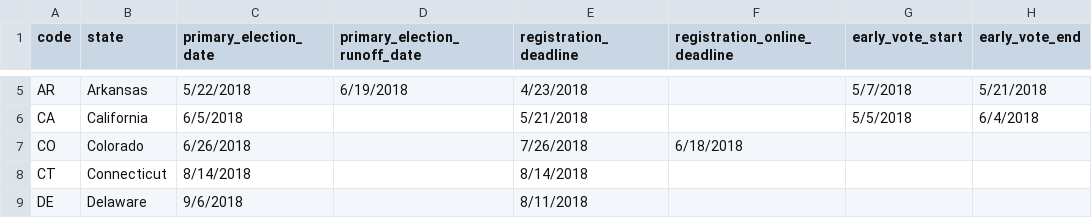
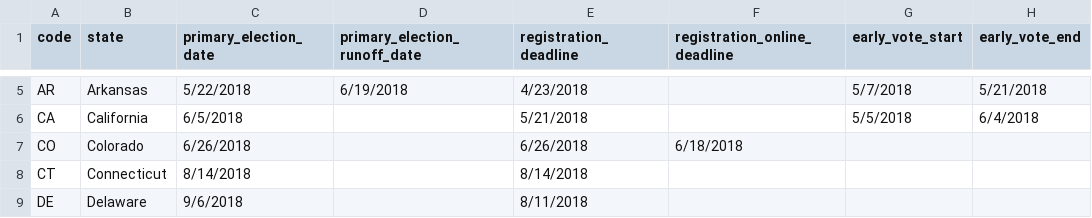
Before and after one commit to aclu-national/elections-api, a CSV file: sources/aclu/aclu_election_primary.csv, drawn as a sheet; only a part is shown, gaps mark what is left out; the diff names each change by its address in the sheet, - before the commit and + after, or states it on an @@ line.

```diff
--- a/sources/aclu/aclu_election_primary.csv
+++ b/sources/aclu/aclu_election_primary.csv
-E7 (registration_deadline): 7/26/2018
+E7 (registration_deadline): 6/26/2018
```
Also changed, not shown: sources/aclu/aclu_election_general.csv.
